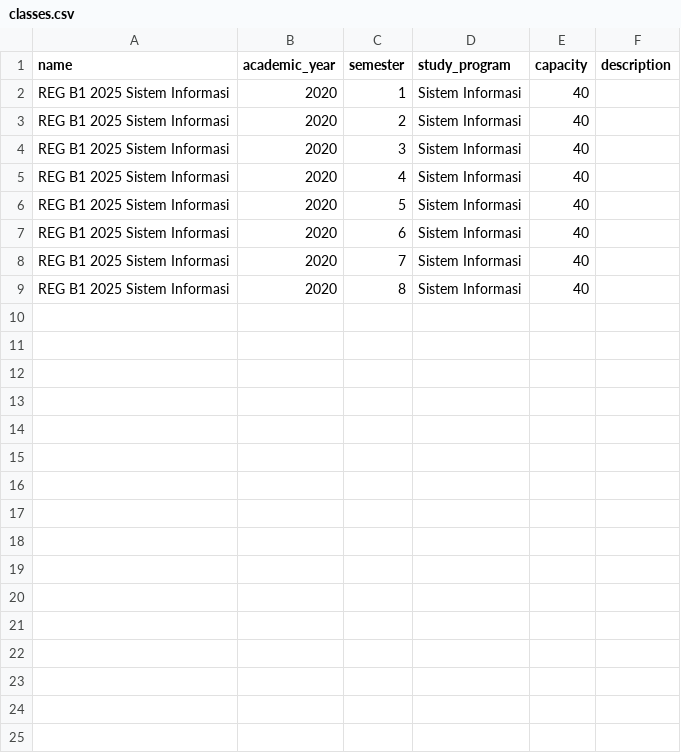
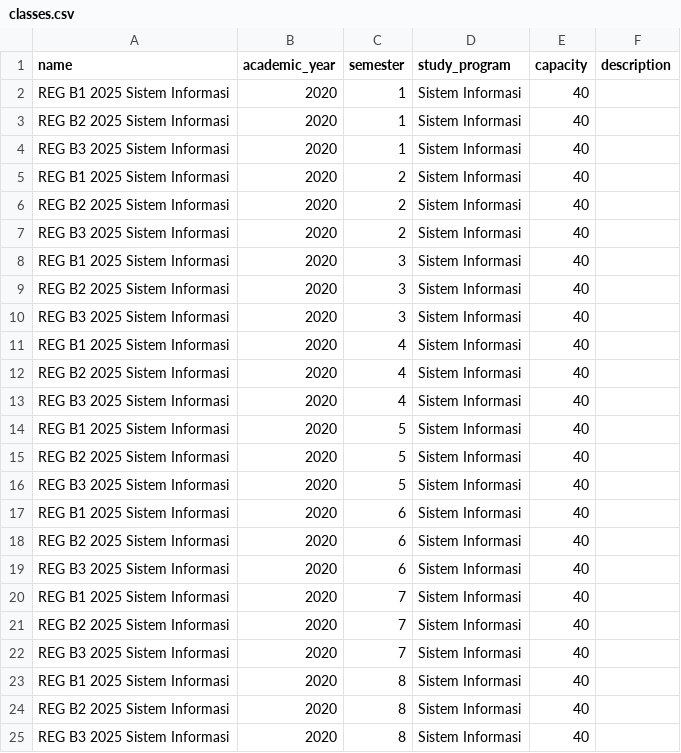
Before and after one commit to aipnurhayadi/pwl2_41122200008, a CSV file: datasets/sistem_informasi/classes.csv, drawn as a sheet; the diff names each change by its address in the sheet, - before the commit and + after, or states it on an @@ line.

```diff
--- a/datasets/sistem_informasi/classes.csv
+++ b/datasets/sistem_informasi/classes.csv
+row 3: REG B2 2025 Sistem Informasi | 2020 | 1 | Sistem Informasi | 40
+row 4: REG B3 2025 Sistem Informasi | 2020 | 1 | Sistem Informasi | 40
+row 6: REG B2 2025 Sistem Informasi | 2020 | 2 | Sistem Informasi | 40
+row 7: REG B3 2025 Sistem Informasi | 2020 | 2 | Sistem Informasi | 40
+row 9: REG B2 2025 Sistem Informasi | 2020 | 3 | Sistem Informasi | 40
+row 10: REG B3 2025 Sistem Informasi | 2020 | 3 | Sistem Informasi | 40
+row 12: REG B2 2025 Sistem Informasi | 2020 | 4 | Sistem Informasi | 40
+row 13: REG B3 2025 Sistem Informasi | 2020 | 4 | Sistem Informasi | 40
+row 15: REG B2 2025 Sistem Informasi | 2020 | 5 | Sistem Informasi | 40
+row 16: REG B3 2025 Sistem Informasi | 2020 | 5 | Sistem Informasi | 40
+row 18: REG B2 2025 Sistem Informasi | 2020 | 6 | Sistem Informasi | 40
+row 19: REG B3 2025 Sistem Informasi | 2020 | 6 | Sistem Informasi | 40
+row 21: REG B2 2025 Sistem Informasi | 2020 | 7 | Sistem Informasi | 40
+row 22: REG B3 2025 Sistem Informasi | 2020 | 7 | Sistem Informasi | 40
+row 24: REG B2 2025 Sistem Informasi | 2020 | 8 | Sistem Informasi | 40
+row 25: REG B3 2025 Sistem Informasi | 2020 | 8 | Sistem Informasi | 40
```
Also changed, not shown: datasets/sistem_informasi/courses.csv, datasets/sistem_informasi/lecturers.csv, 49 other files.
